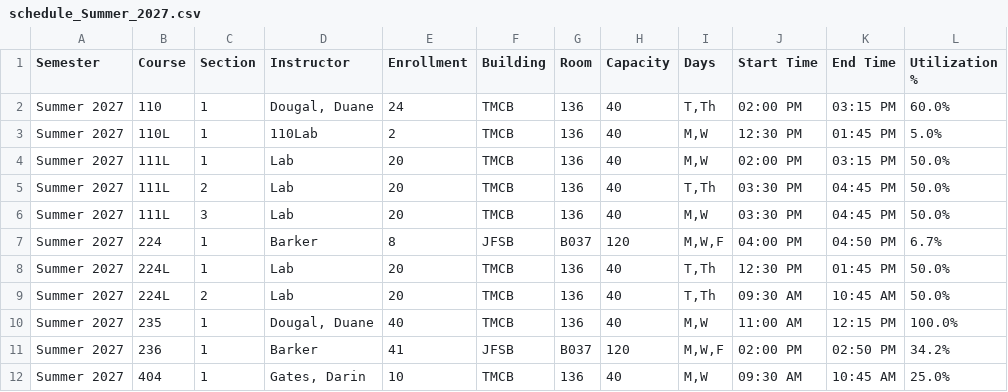
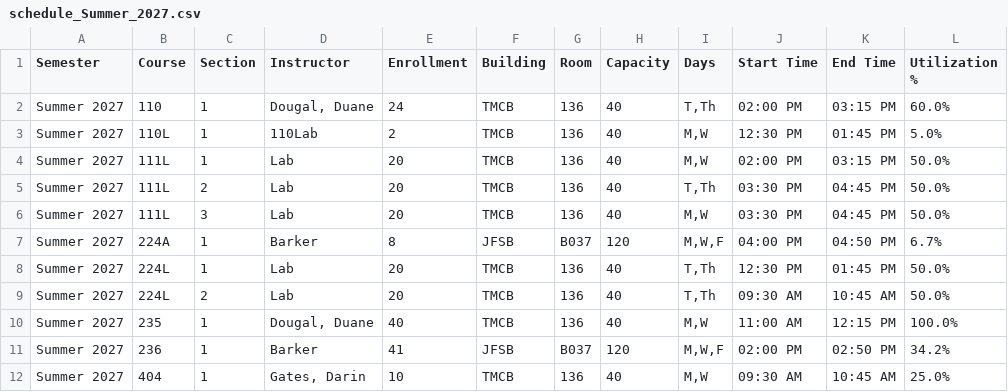
Before and after one commit to mjcleme/scheduling-public, a CSV file: schedule_Summer_2027.csv, drawn as a sheet.

```diff
--- a/schedule_Summer_2027.csv
+++ b/schedule_Summer_2027.csv
@@ -6,3 +6,3 @@ Summer 2027,111L,2,Lab,20,TMCB,136,40,"T,Th",03:30 PM,04:45 PM,50.0%
 Summer 2027,111L,3,Lab,20,TMCB,136,40,"M,W",03:30 PM,04:45 PM,50.0%
-Summer 2027,224,1,Barker,8,JFSB,B037,120,"M,W,F",04:00 PM,04:50 PM,6.7%
+Summer 2027,224A,1,Barker,8,JFSB,B037,120,"M,W,F",04:00 PM,04:50 PM,6.7%
 Summer 2027,224L,1,Lab,20,TMCB,136,40,"T,Th",12:30 PM,01:45 PM,50.0%
```
Also changed, not shown: courses_by_semester_full.csv, schedule_Fall_2026.csv, 1 other file.
